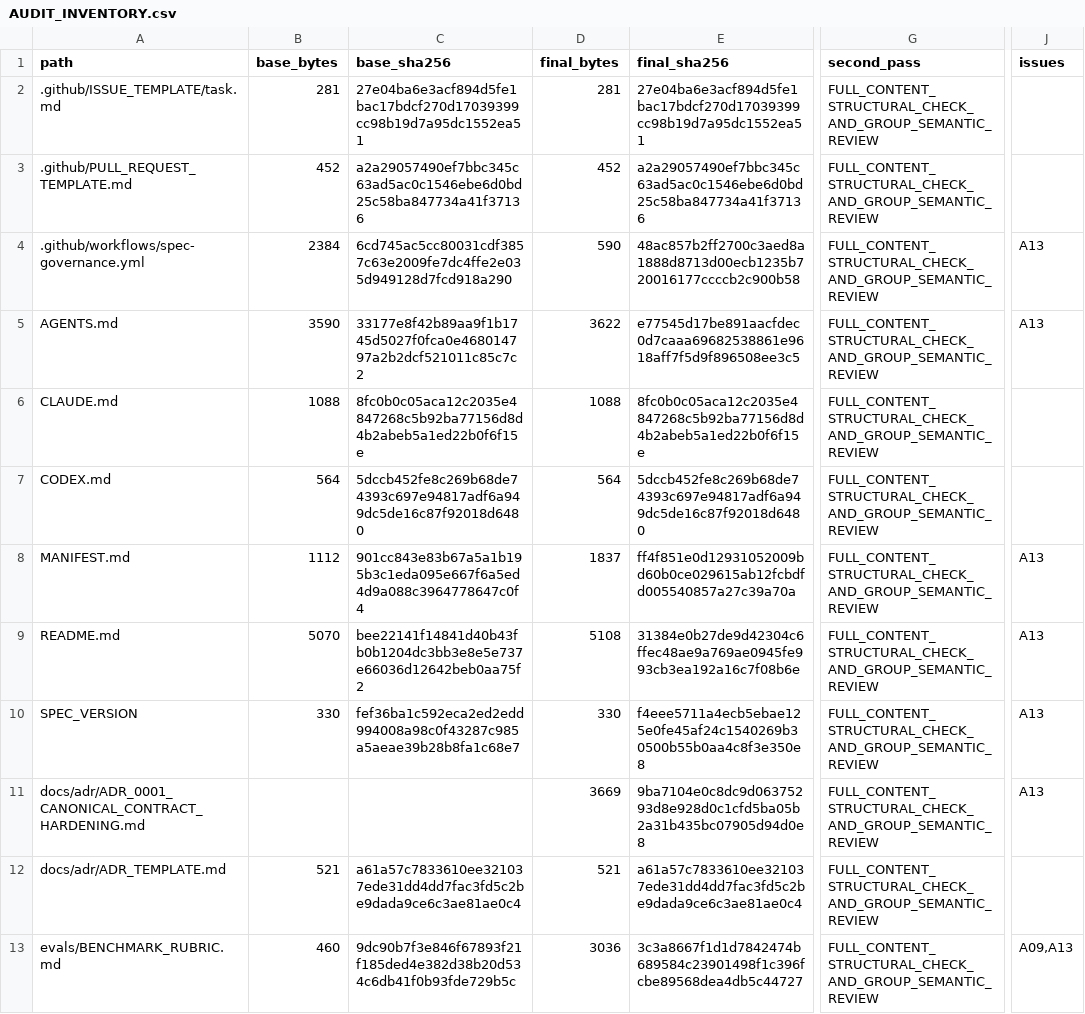
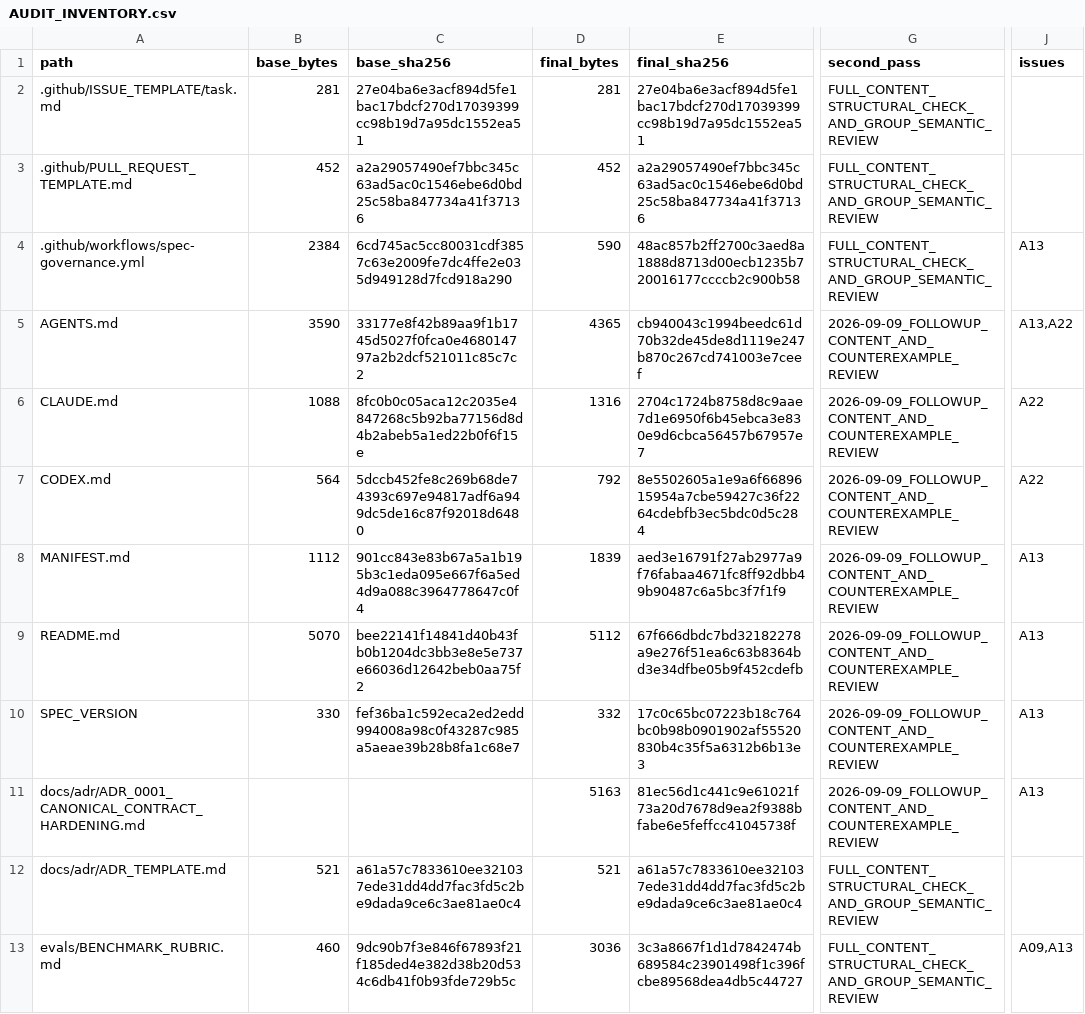
Before and after one commit to TechRate2/ai-film-studio-final-spec, a CSV file: evidence/AUDIT_INVENTORY.csv, drawn as a sheet; only a part is shown, gaps mark what is left out; the diff covers the shown part only; the diff names each change by its address in the sheet, - before the commit and + after, or states it on an @@ line.

```diff
--- a/evidence/AUDIT_INVENTORY.csv
+++ b/evidence/AUDIT_INVENTORY.csv
-D5 (final_bytes): 3622
+D5 (final_bytes): 4365
-E5 (final_sha256): e77545d17be891aacfdec0d7caaa69682538861e9618aff7f5d9f896508ee3c5
+E5 (final_sha256): cb940043c1994beedc61d70b32de45de8d1119e247b870c267cd741003e7ceef
-G5:G11 (second_pass): FULL_CONTENT_STRUCTURAL_CHECK_AND_GROUP_SEMANTIC_REVIEW
+G5:G11 (second_pass): 2026-09-09_FOLLOWUP_CONTENT_AND_COUNTEREXAMPLE_REVIEW
-J5 (issues): A13
+J5 (issues): A13,A22
-D6 (final_bytes): 1088
+D6 (final_bytes): 1316
-E6 (final_sha256): 8fc0b0c05aca12c2035e4847268c5b92ba77156d8d4b2abeb5a1ed22b0f6f15e
+E6 (final_sha256): 2704c1724b8758d8c9aae7d1e6950f6b45ebca3e830e9d6cbca56457b67957e7
-J6:J7 (issues): (empty)
+J6:J7 (issues): A22
-D7 (final_bytes): 564
+D7 (final_bytes): 792
-E7 (final_sha256): 5dccb452fe8c269b68de74393c697e94817adf6a949dc5de16c87f92018d6480
+E7 (final_sha256): 8e5502605a1e9a6f6689615954a7cbe59427c36f2264cdebfb3ec5bdc0d5c284
-D8 (final_bytes): 1837
+D8 (final_bytes): 1839
-E8 (final_sha256): ff4f851e0d12931052009bd60b0ce029615ab12fcbdfd005540857a27c39a70a
+E8 (final_sha256): aed3e16791f27ab2977a9f76fabaa4671fc8ff92dbb49b90487c6a5bc3f7f1f9
-D9 (final_bytes): 5108
+D9 (final_bytes): 5112
-E9 (final_sha256): 31384e0b27de9d42304c6ffec48ae9a769ae0945fe993cb3ea192a16c7f08b6e
+E9 (final_sha256): 67f666dbdc7bd32182278a9e276f51ea6c63b8364bd3e34dfbe05b9f452cdefb
-D10 (final_bytes): 330
+D10 (final_bytes): 332
-E10 (final_sha256): f4eee5711a4ecb5ebae125e0fe45af24c1540269b30500b55b0aa4c8f3e350e8
+E10 (final_sha256): 17c0c65bc07223b18c764bc0b98b0901902af55520830b4c35f5a6312b6b13e3
-D11 (final_bytes): 3669
+D11 (final_bytes): 5163
-E11 (final_sha256): 9ba7104e0c8dc9d06375293d8e928d0c1cfd5ba05b2a31b435bc07905d94d0e8
+E11 (final_sha256): 81ec56d1c441c9e61021f73a20d7678d9ea2f9388bfabe6e5feffcc41045738f
```
Also changed, not shown: 81 edited cells elsewhere in this file, evidence/AUDIT_ISSUE_MATRIX.csv, traceability/REQUIREMENTS_TRACEABILITY.csv, 29 other files.
